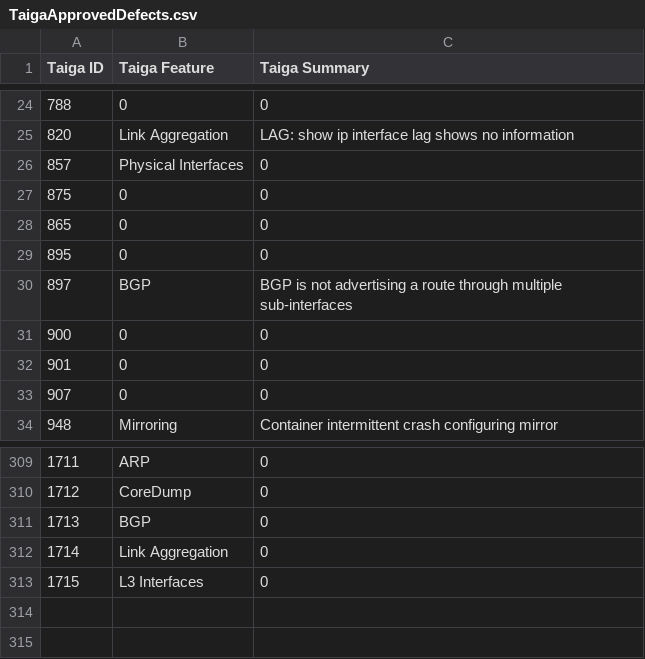
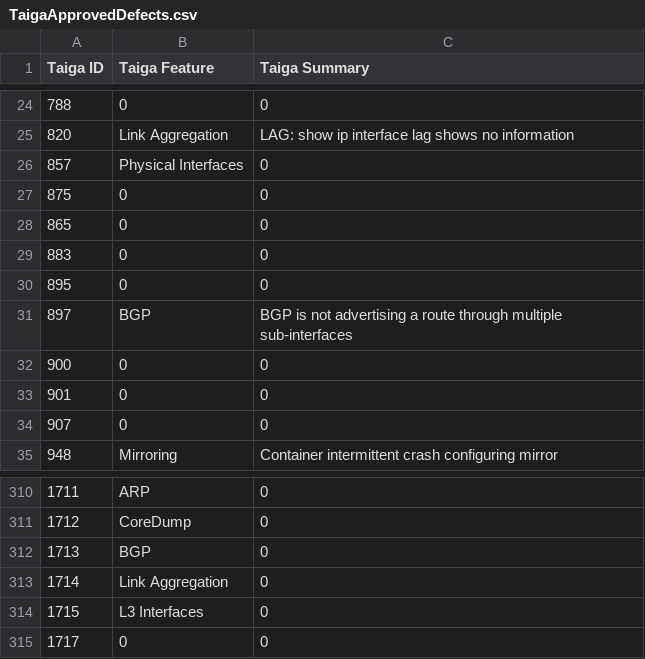
Before and after one commit to OpenSwitchNOS/openswitch-infra-commit-validation, a CSV file: TaigaApprovedDefects.csv, drawn as a sheet; only a part is shown, gaps mark what is left out.

Commit message:
1717
Signed-off-by: Scotten <susan.scotten@hpe.com>

```diff
--- a/TaigaApprovedDefects.csv
+++ b/TaigaApprovedDefects.csv
@@ -28,2 +28,3 @@ Taiga ID   ,Taiga Feature,Taiga Summary
 865,0,0
+883,0,0
 895,0,0
@@ -313 +314,2 @@ Taiga ID   ,Taiga Feature,Taiga Summary
 1715,L3 Interfaces,0
+1717,0,0
```
